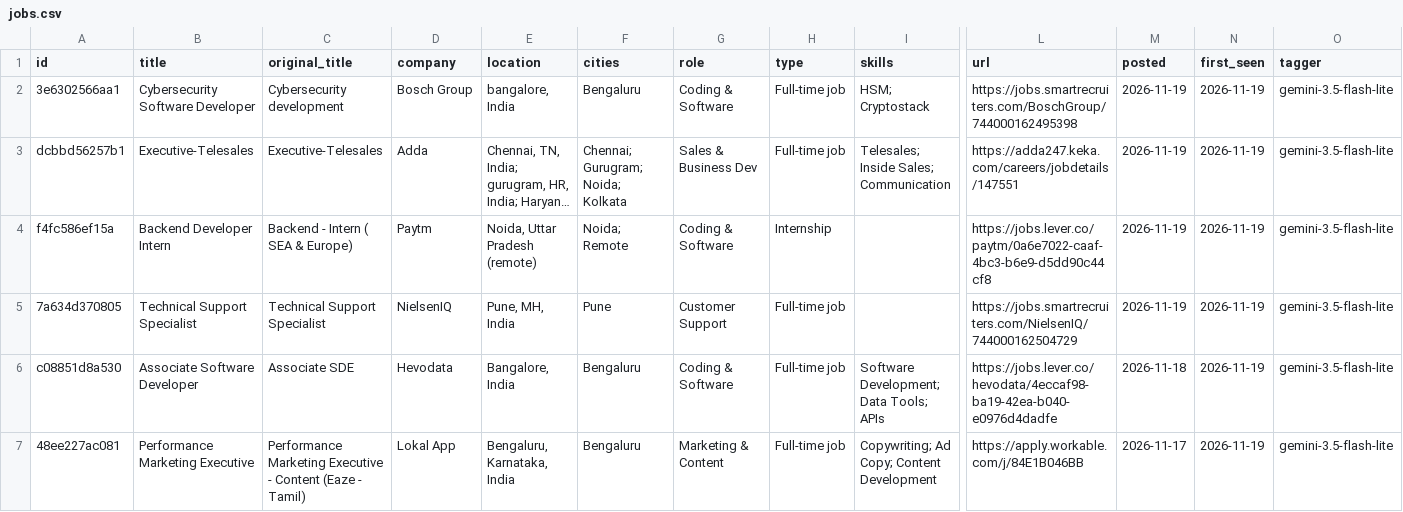
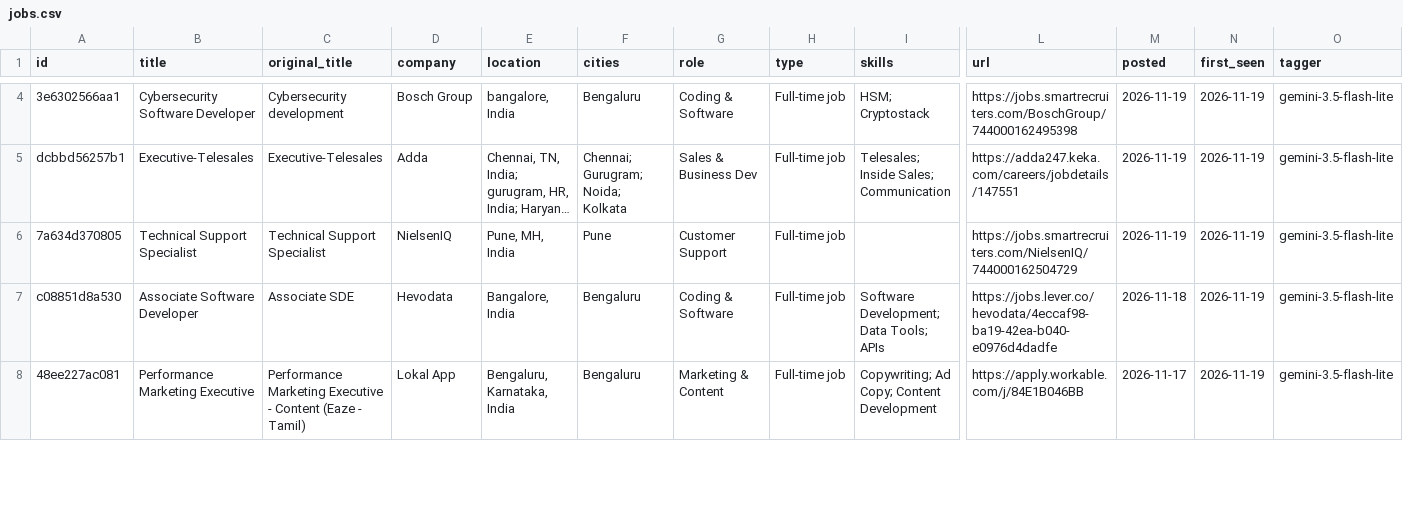
Before and after one commit to vrushali-pixel/beep-jobs, a CSV file: data/jobs.csv, drawn as a sheet; only a part is shown, gaps mark what is left out; long unchanged cells end in …; removed rows and columns are numbered as before the commit, all else as after; rows hold the shown columns only; the diff covers the shown part only; the diff names each change by its address in the sheet, - before the commit and + after, or states it on an @@ line.

```diff
--- a/data/jobs.csv
+++ b/data/jobs.csv
-row 4: f4fc586ef15a | Backend Developer Intern | Backend - Intern ( SEA & Europe) | Paytm | Noida, Uttar Pradesh (remote) | Noida; Remote | Coding & Software | Internship |  | https://jobs.lever.co/paytm/0a6e7022-caaf-4bc3-b6e9-d5dd90c44cf8 | 2026-11-19 | 2026-11-19 | gemini-3.5-flash-lite
```
Also changed, not shown: 2 added rows, 2 removed rows and 5 edited cells elsewhere in this file, 5 other files.
